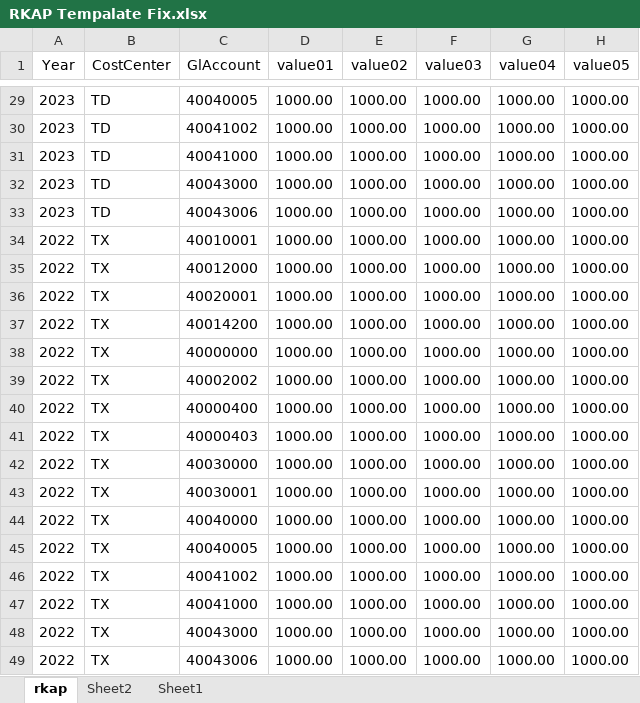
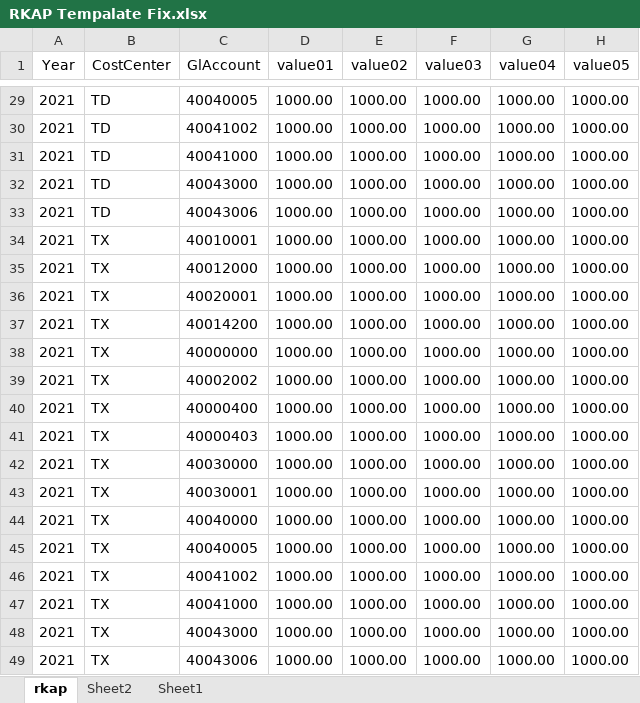
Before and after one commit to xyz-loops/deploy-nest, an Excel workbook: uploads/excel/RKAP Tempalate Fix.xlsx, sheet rkap, drawn as a sheet; only a part is shown, gaps mark what is left out; values as stored, in another font and other column widths than the file's, no borders; the diff covers the shown part only; the diff names each change by its address in the sheet, - before the commit and + after, or states it on an @@ line.

Commit message:
[UPDATE] Budget Return, All, Years and Duplicate

```diff
--- a/uploads/excel/RKAP Tempalate Fix.xlsx (sheet rkap)
+++ b/uploads/excel/RKAP Tempalate Fix.xlsx (sheet rkap)
-A29:A33 (Year): 2023
+A29:A33 (Year): 2021
-A34:A49 (Year): 2022
+A34:A49 (Year): 2021
```
Also changed, not shown: 27 edited cells elsewhere in this sheet, 3 other files.
